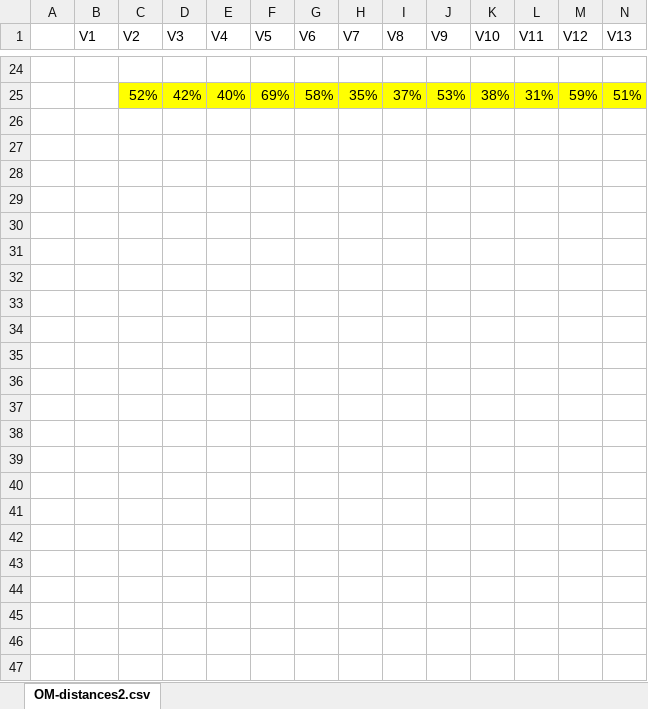
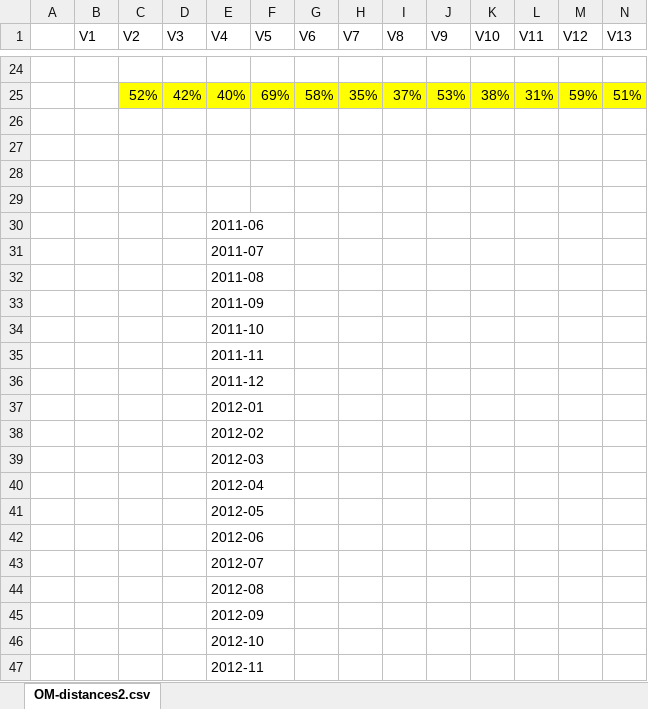
Before and after one commit to aronlindberg/VOSS-Sequencing-Toolkit, an Excel workbook: rubinius_rubinius_sequencing/OM-distances2.xlsx, sheet OM-distances2.csv, drawn as a sheet; only a part is shown, gaps mark what is left out; values as stored, in another font and other column widths than the file's, no borders; charts and pictures not drawn; rows hold the shown columns only; the diff names each change by its address in the sheet, - before the commit and + after, or states it on an @@ line.

```diff
--- a/rubinius_rubinius_sequencing/OM-distances2.xlsx (sheet OM-distances2.csv)
+++ b/rubinius_rubinius_sequencing/OM-distances2.xlsx (sheet OM-distances2.csv)
+row 26: (empty)
+row 27: (empty)
+row 28: (empty)
+row 29: (empty)
+row 30:  |  |  |  | 2011-06
+row 31:  |  |  |  | 2011-07
+row 32:  |  |  |  | 2011-08
+row 33:  |  |  |  | 2011-09
+row 34:  |  |  |  | 2011-10
+row 35:  |  |  |  | 2011-11
+row 36:  |  |  |  | 2011-12
+row 37:  |  |  |  | 2012-01
+row 38:  |  |  |  | 2012-02
+row 39:  |  |  |  | 2012-03
+row 40:  |  |  |  | 2012-04
+row 41:  |  |  |  | 2012-05
+row 42:  |  |  |  | 2012-06
+row 43:  |  |  |  | 2012-07
+row 44:  |  |  |  | 2012-08
+row 45:  |  |  |  | 2012-09
+row 46:  |  |  |  | 2012-10
+row 47:  |  |  |  | 2012-11
```
Also changed, not shown: charts or pictures, rubinius_rubinius_sequencing/diversity_measures.xlsx, rubinius_rubinius_sequencing/stats_output.xlsx.
